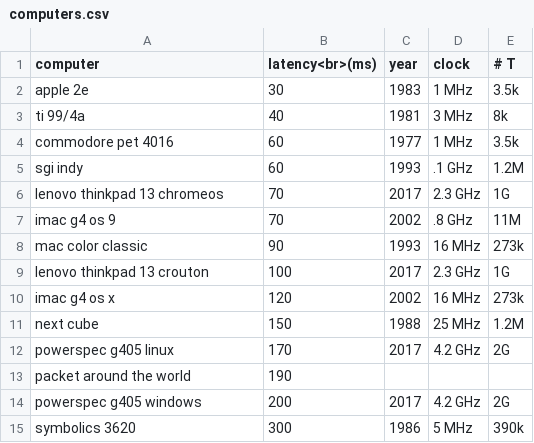
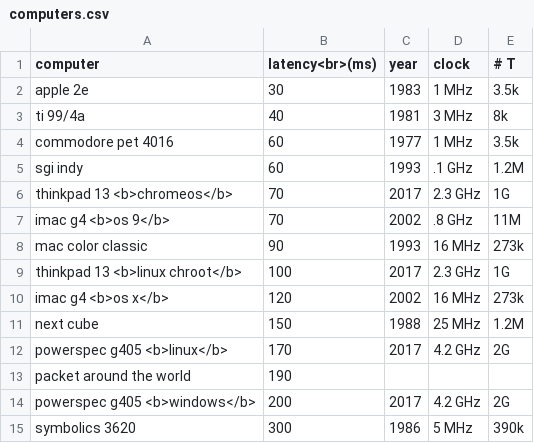
Before and after one commit to danluu/dump, a CSV file: latency/computers.csv, drawn as a sheet.

```diff
--- a/latency/computers.csv
+++ b/latency/computers.csv
@@ -5,11 +5,11 @@ commodore pet 4016,60,1977,1 MHz,3.5k
 sgi indy,60,1993,.1 GHz,1.2M
-lenovo thinkpad 13 chromeos,70,2017,2.3 GHz,1G
-imac g4 os 9,70,2002,.8 GHz,11M
+thinkpad 13 <b>chromeos</b>,70,2017,2.3 GHz,1G
+imac g4 <b>os 9</b>,70,2002,.8 GHz,11M
 mac color classic,90,1993,16 MHz,273k
-lenovo thinkpad 13 crouton,100,2017,2.3 GHz,1G
-imac g4 os x,120,2002,16 MHz,273k
+thinkpad 13 <b>linux chroot</b>,100,2017,2.3 GHz,1G
+imac g4 <b>os x</b>,120,2002,16 MHz,273k
 next cube,150,1988,25 MHz,1.2M
-powerspec g405 linux,170,2017,4.2 GHz,2G
+powerspec g405 <b>linux</b>,170,2017,4.2 GHz,2G
 packet around the world,190,,,
-powerspec g405 windows,200,2017,4.2 GHz,2G
+powerspec g405 <b>windows</b>,200,2017,4.2 GHz,2G
 symbolics 3620,300,1986,5 MHz,390k
```
